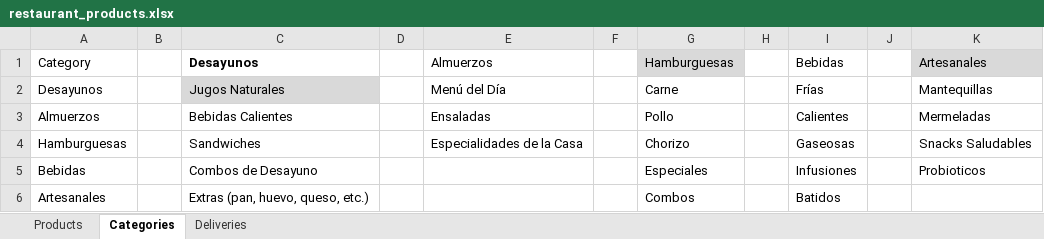
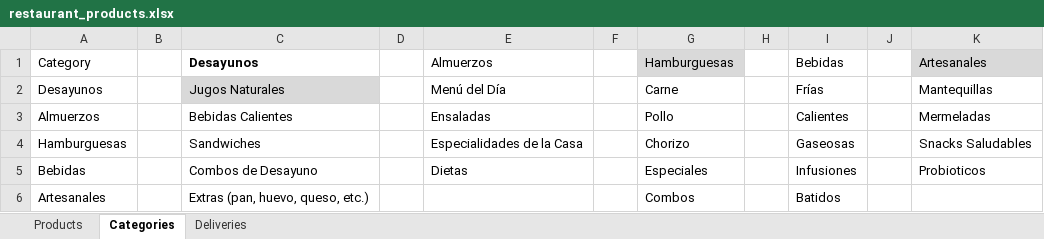
Before and after one commit to renzocand/qumara, an Excel workbook: public/restaurant_products.xlsx, sheet Categories, drawn as a sheet; values as stored, in another font and other column widths than the file's, no borders; table styles not drawn; the diff names each change by its address in the sheet, - before the commit and + after, or states it on an @@ line.

```diff
--- a/public/restaurant_products.xlsx (sheet Categories)
+++ b/public/restaurant_products.xlsx (sheet Categories)
-E5 (Almuerzos): (empty)
+E5 (Almuerzos): Dietas
```
Also changed, not shown: sheet Products, 1 other file.
